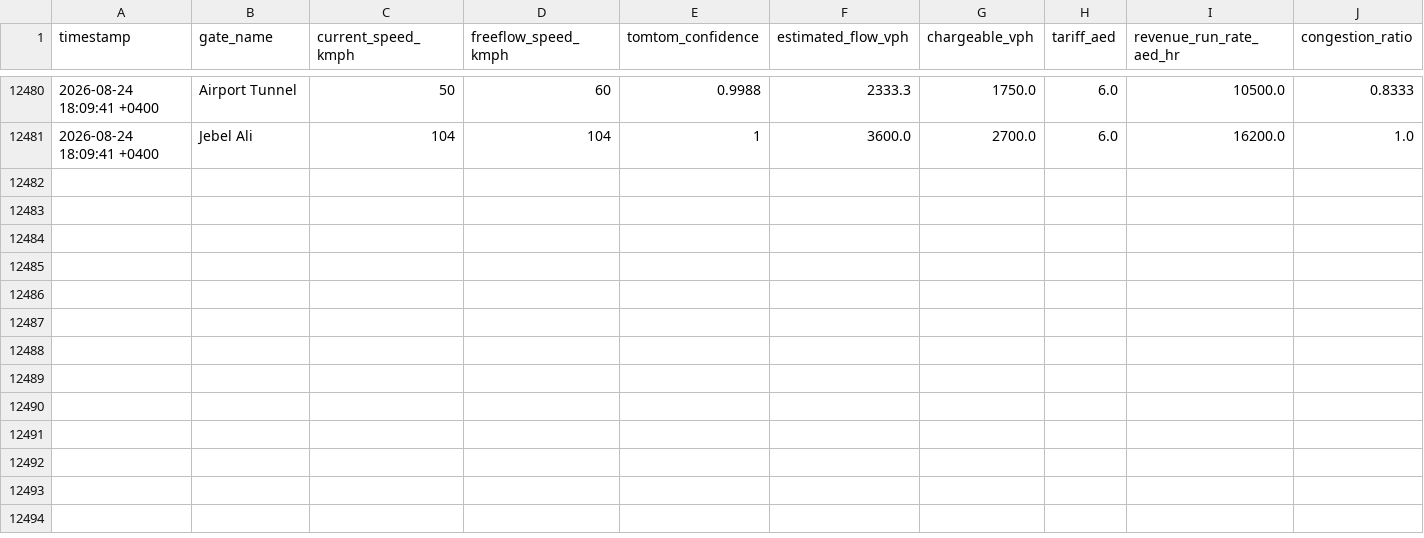
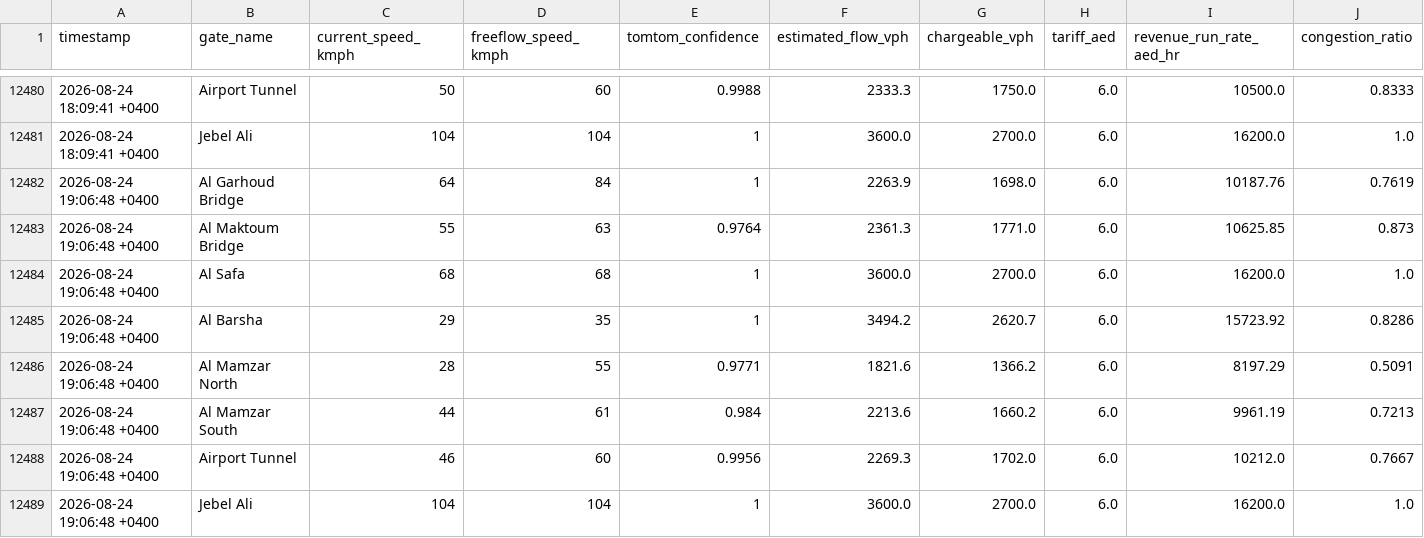
Before and after one commit to khanjunaid7980-stack/Salik_Tracker, a CSV file: data/traffic_log.csv, drawn as a sheet; only a part is shown, gaps mark what is left out; the diff names each change by its address in the sheet, - before the commit and + after, or states it on an @@ line.

```diff
--- a/data/traffic_log.csv
+++ b/data/traffic_log.csv
+row 12482: 2026-08-24 19:06:48 +0400 | Al Garhoud Bridge | 64 | 84 | 1 | 2263.9 | 1698.0 | 6.0 | 10187.76 | 0.7619
+row 12483: 2026-08-24 19:06:48 +0400 | Al Maktoum Bridge | 55 | 63 | 0.9764 | 2361.3 | 1771.0 | 6.0 | 10625.85 | 0.873
+row 12484: 2026-08-24 19:06:48 +0400 | Al Safa | 68 | 68 | 1 | 3600.0 | 2700.0 | 6.0 | 16200.0 | 1.0
+row 12485: 2026-08-24 19:06:48 +0400 | Al Barsha | 29 | 35 | 1 | 3494.2 | 2620.7 | 6.0 | 15723.92 | 0.8286
+row 12486: 2026-08-24 19:06:48 +0400 | Al Mamzar North | 28 | 55 | 0.9771 | 1821.6 | 1366.2 | 6.0 | 8197.29 | 0.5091
+row 12487: 2026-08-24 19:06:48 +0400 | Al Mamzar South | 44 | 61 | 0.984 | 2213.6 | 1660.2 | 6.0 | 9961.19 | 0.7213
+row 12488: 2026-08-24 19:06:48 +0400 | Airport Tunnel | 46 | 60 | 0.9956 | 2269.3 | 1702.0 | 6.0 | 10212.0 | 0.7667
+row 12489: 2026-08-24 19:06:48 +0400 | Jebel Ali | 104 | 104 | 1 | 3600.0 | 2700.0 | 6.0 | 16200.0 | 1.0
```
Also changed, not shown: 1 other file.
